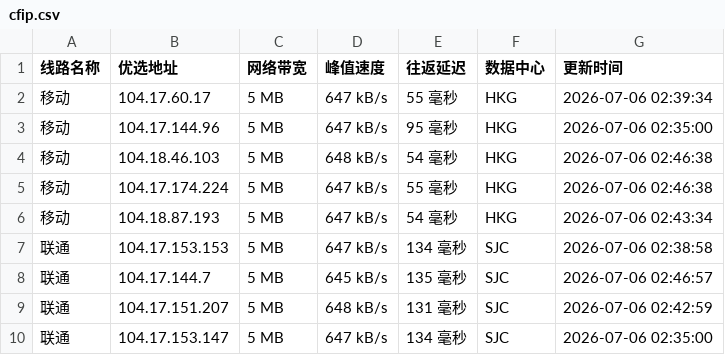
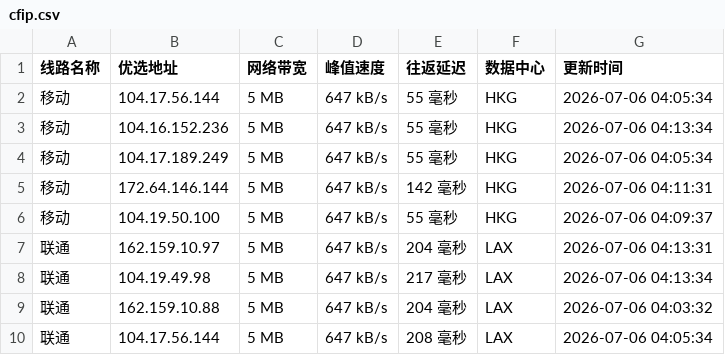
Before and after one commit to 748171997rui-afk/cfipyx, a CSV file: cfip.csv, drawn as a sheet; only a part is shown; the diff covers the shown part only.

```diff
--- a/cfip.csv
+++ b/cfip.csv
@@ -1,10 +1,10 @@
 线路名称,优选地址,网络带宽,峰值速度,往返延迟,数据中心,更新时间
-移动,104.17.60.17,5 MB,647 kB/s,55 毫秒,HKG,2026-07-06 02:39:34
-移动,104.17.144.96,5 MB,647 kB/s,95 毫秒,HKG,2026-07-06 02:35:00
-移动,104.18.46.103,5 MB,648 kB/s,54 毫秒,HKG,2026-07-06 02:46:38
-移动,104.17.174.224,5 MB,647 kB/s,55 毫秒,HKG,2026-07-06 02:46:38
-移动,104.18.87.193,5 MB,647 kB/s,54 毫秒,HKG,2026-07-06 02:43:34
-联通,104.17.153.153,5 MB,647 kB/s,134 毫秒,SJC,2026-07-06 02:38:58
-联通,104.17.144.7,5 MB,645 kB/s,135 毫秒,SJC,2026-07-06 02:46:57
-联通,104.17.151.207,5 MB,648 kB/s,131 毫秒,SJC,2026-07-06 02:42:59
-联通,104.17.153.147,5 MB,647 kB/s,134 毫秒,SJC,2026-07-06 02:35:00
+移动,104.17.56.144,5 MB,647 kB/s,55 毫秒,HKG,2026-07-06 04:05:34
+移动,104.16.152.236,5 MB,647 kB/s,55 毫秒,HKG,2026-07-06 04:13:34
+移动,104.17.189.249,5 MB,647 kB/s,55 毫秒,HKG,2026-07-06 04:05:34
+移动,172.64.146.144,5 MB,647 kB/s,142 毫秒,HKG,2026-07-06 04:11:31
+移动,104.19.50.100,5 MB,647 kB/s,55 毫秒,HKG,2026-07-06 04:09:37
+联通,162.159.10.97,5 MB,647 kB/s,204 毫秒,LAX,2026-07-06 04:13:31
+联通,104.19.49.98,5 MB,647 kB/s,217 毫秒,LAX,2026-07-06 04:13:34
+联通,162.159.10.88,5 MB,647 kB/s,204 毫秒,LAX,2026-07-06 04:03:32
+联通,104.17.56.144,5 MB,647 kB/s,208 毫秒,LAX,2026-07-06 04:05:34
```
Also changed, not shown: 19 edited cells elsewhere in this file, 1 other file.
